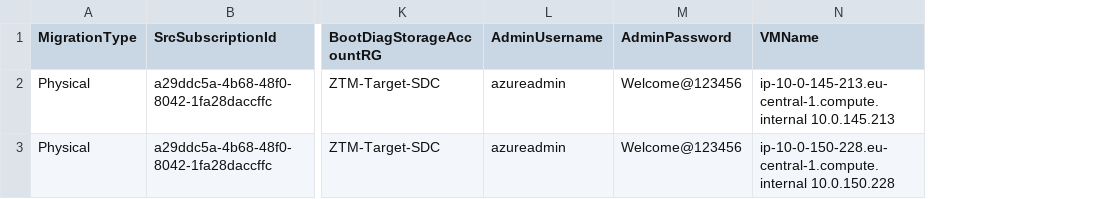
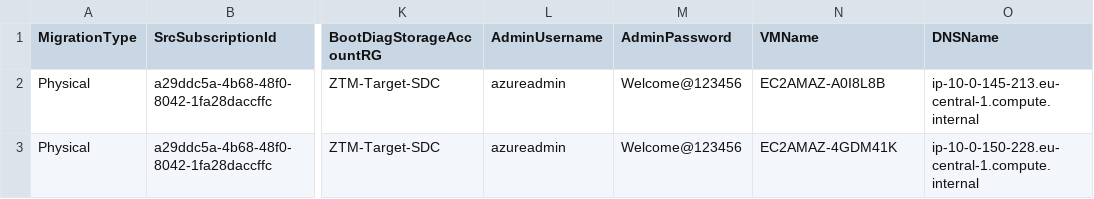
Before and after one commit to TonmoySahaNC/Zero-Touch-Migration, a CSV file: migration_input.csv, drawn as a sheet; only a part is shown, gaps mark what is left out; the diff names each change by its address in the sheet, - before the commit and + after, or states it on an @@ line.

Commit message:
Update migration_input.csv
update the vmnames

```diff
--- a/migration_input.csv
+++ b/migration_input.csv
+column O (DNSName), rows 2-3: ip-10-0-145-213.eu-central-1.compute.internal | ip-10-0-150-228.eu-central-1.compute.internal
-N2 (VMName): ip-10-0-145-213.eu-central-1.compute.internal 10.0.145.213
+N2 (VMName): EC2AMAZ-A0I8L8B
-N3 (VMName): ip-10-0-150-228.eu-central-1.compute.internal 10.0.150.228
+N3 (VMName): EC2AMAZ-4GDM41K
```
